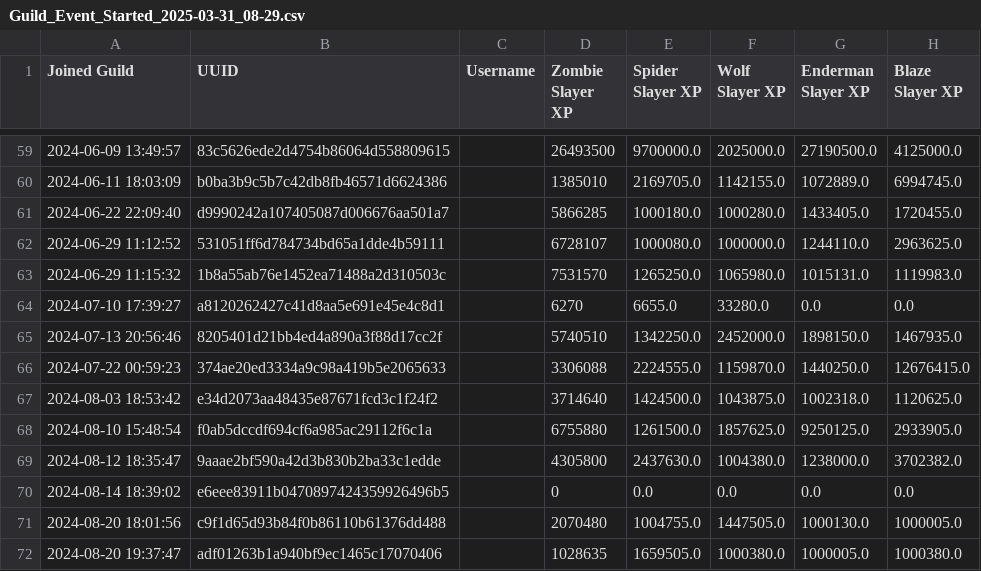
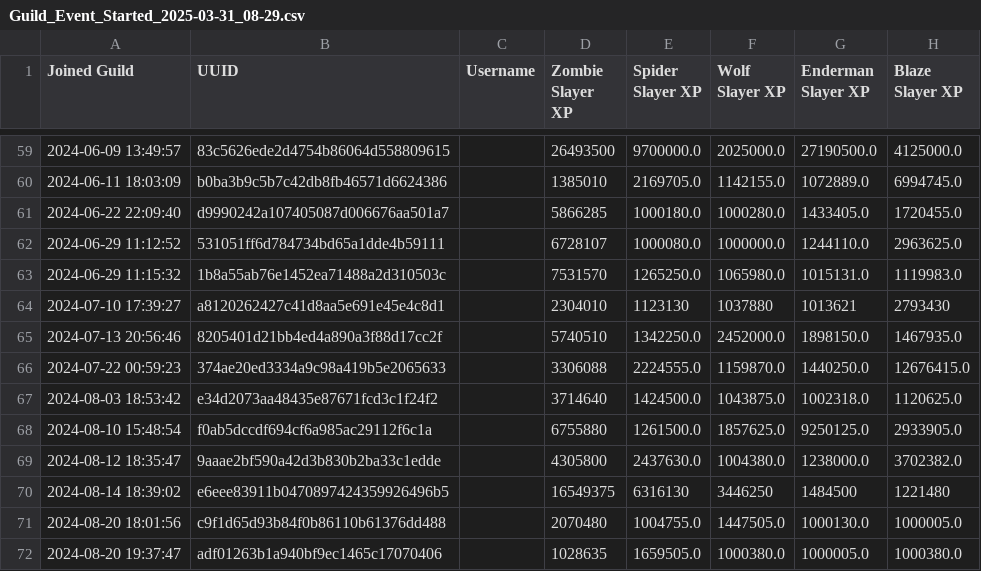
Before and after one commit to Knattekalle/Hypixel_Player_Stats_Website, a CSV file: csv_files/Guild_Event_Started_2025-03-31_08-29.csv, drawn as a sheet; only a part is shown, gaps mark what is left out.

Commit message:
Update Guild_Event_Started_2025-03-31_08-29.csv

```diff
--- a/csv_files/Guild_Event_Started_2025-03-31_08-29.csv
+++ b/csv_files/Guild_Event_Started_2025-03-31_08-29.csv
@@ -63,3 +63,3 @@ Joined Guild,UUID,Username,Zombie Slayer XP,Spider Slayer XP,Wolf Slayer XP,Ende
 2024-06-29 11:15:32,1b8a55ab76e1452ea71488a2d310503c,,7531570,1265250.0,1065980.0,1015131.0,1119983.0
-2024-07-10 17:39:27,a8120262427c41d8aa5e691e45e4c8d1,,6270,6655.0,33280.0,0.0,0.0
+2024-07-10 17:39:27,a8120262427c41d8aa5e691e45e4c8d1,,2304010,1123130,1037880,1013621,2793430
 2024-07-13 20:56:46,8205401d21bb4ed4a890a3f88d17cc2f,,5740510,1342250.0,2452000.0,1898150.0,1467935.0
@@ -69,3 +69,3 @@ Joined Guild,UUID,Username,Zombie Slayer XP,Spider Slayer XP,Wolf Slayer XP,Ende
 2024-08-12 18:35:47,9aaae2bf590a42d3b830b2ba33c1edde,,4305800,2437630.0,1004380.0,1238000.0,3702382.0
-2024-08-14 18:39:02,e6eee83911b0470897424359926496b5,,0,0.0,0.0,0.0,0.0
+2024-08-14 18:39:02,e6eee83911b0470897424359926496b5,,16549375,6316130,3446250,1484500,1221480
 2024-08-20 18:01:56,c9f1d65d93b84f0b86110b61376dd488,,2070480,1004755.0,1447505.0,1000130.0,1000005.0
```
